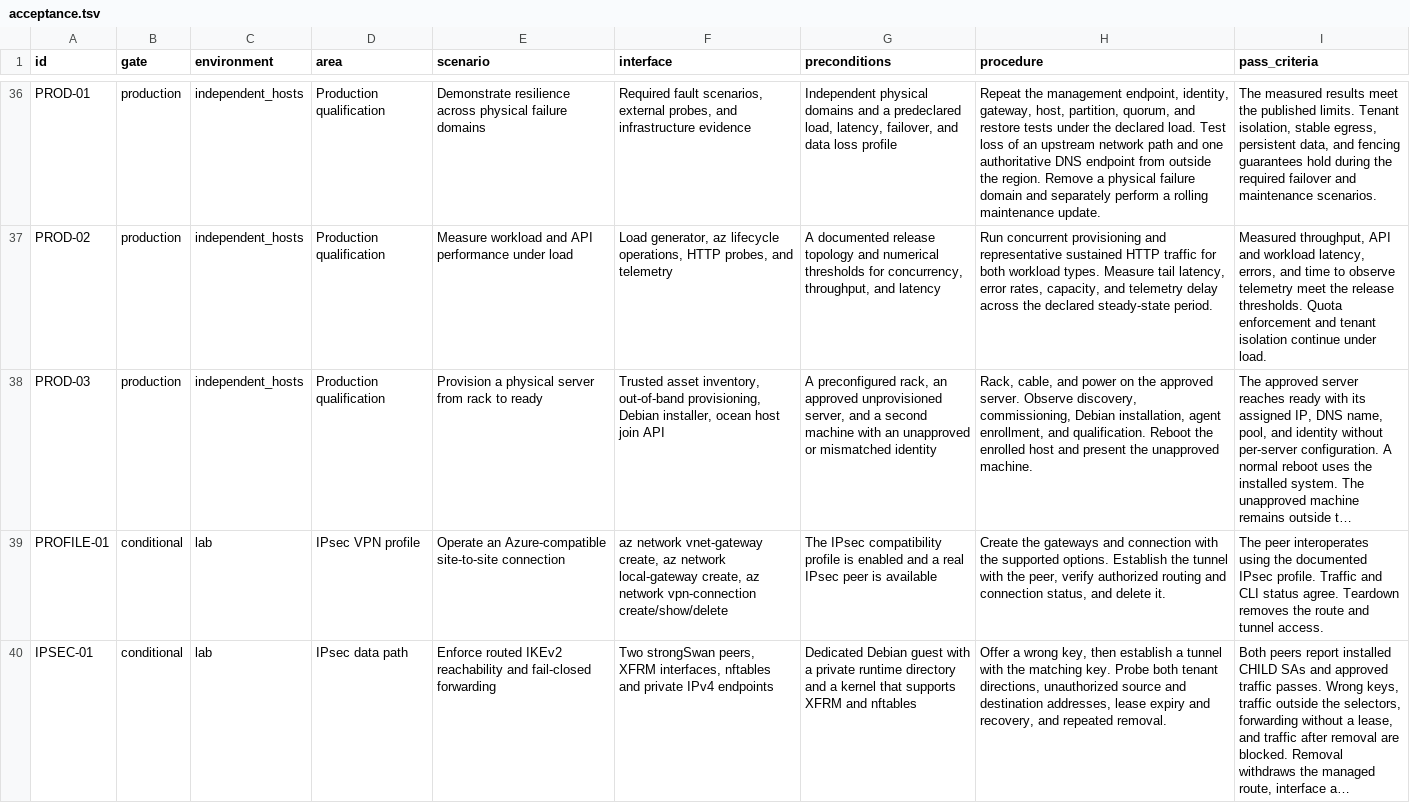
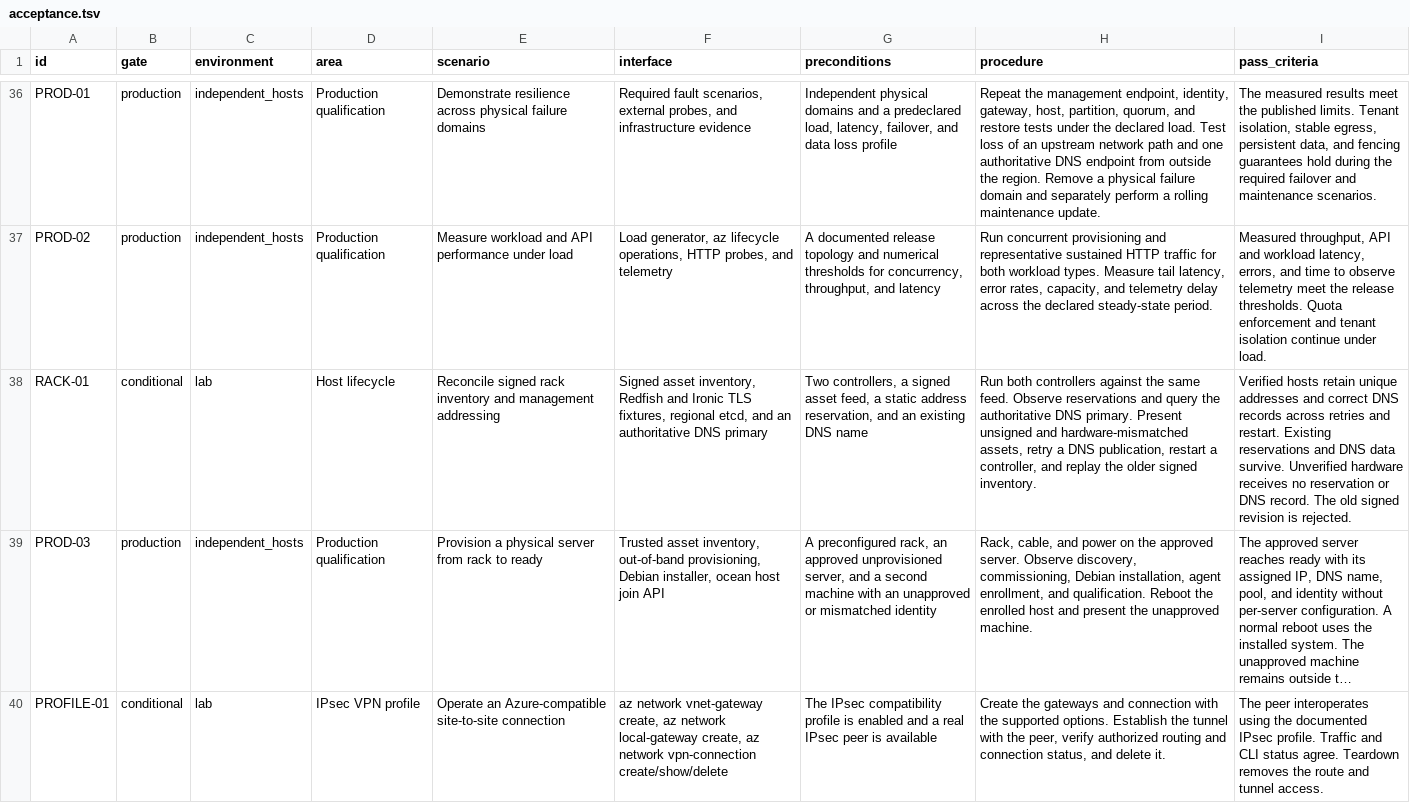
Before and after one commit to Weichwolf/ocean, a TSV file: acceptance.tsv, drawn as a sheet; only a part is shown, gaps mark what is left out; the shorter side is filled out with more unchanged rows; long unchanged cells end in …; the diff names each change by its address in the sheet, - before the commit and + after, or states it on an @@ line.

Commit message:
Reconcile rack addresses and authenticated management DNS
Persist signed inventory revisions and reserve host bindings atomically in regional etcd. Verify safe DNS publication with concurrent controllers and an authoritative BIND primary through RACK-01. Local make check passed.

Refs #24

```diff
--- a/acceptance.tsv
+++ b/acceptance.tsv
+row 38: RACK-01 | conditional | lab | Host lifecycle | Reconcile signed rack inventory and management addressing | Signed asset inventory, Redfish and Ironic TLS fixtures, regional etcd, and an authoritative DNS primary | Two controllers, a signed asset feed, a static address reservation, and an existing DNS name | Run both controllers against the same feed. Observe reservations and query the authoritative DNS primary. Present unsigned and hardware-mismatched assets, retry a DNS publication, restart a controller, and replay the older signed inventory. | Verified hosts retain unique addresses and correct DNS records across retries and restart. Existing reservations and DNS data survive. Unverified hardware receives no reservation or DNS record. The old signed revision is rejected.
```
Also changed, not shown: 16 other files.
